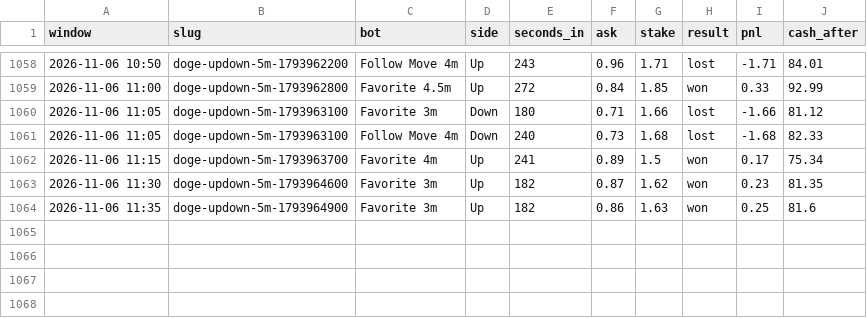
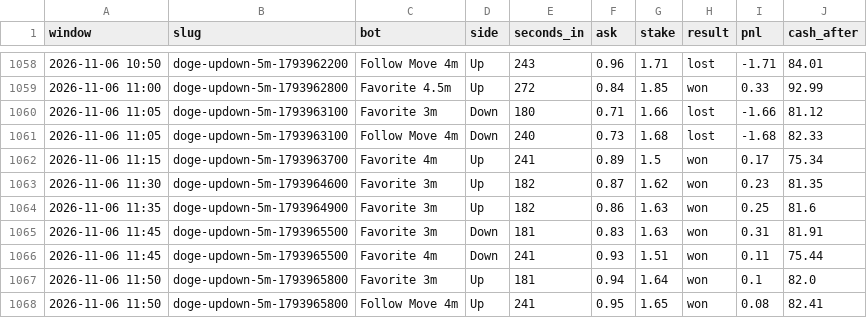
Before and after one commit to skeatonbeat-bot/bot-lab, a CSV file: live/bets_5min_DOGE.csv, drawn as a sheet; only a part is shown, gaps mark what is left out.

```diff
--- a/live/bets_5min_DOGE.csv
+++ b/live/bets_5min_DOGE.csv
@@ -1064 +1064,5 @@ window,slug,bot,side,seconds_in,ask,stake,result,pnl,cash_after
 2026-11-06 11:35,doge-updown-5m-1793964900,Favorite 3m,Up,182,0.86,1.63,won,0.25,81.6
+2026-11-06 11:45,doge-updown-5m-1793965500,Favorite 3m,Down,181,0.83,1.63,won,0.31,81.91
+2026-11-06 11:45,doge-updown-5m-1793965500,Favorite 4m,Down,241,0.93,1.51,won,0.11,75.44
+2026-11-06 11:50,doge-updown-5m-1793965800,Favorite 3m,Up,181,0.94,1.64,won,0.1,82.0
+2026-11-06 11:50,doge-updown-5m-1793965800,Follow Move 4m,Up,241,0.95,1.65,won,0.08,82.41
```
Also changed, not shown: live/bets_5min.csv, live/bets_5min_ETH.csv, 9 other files.
